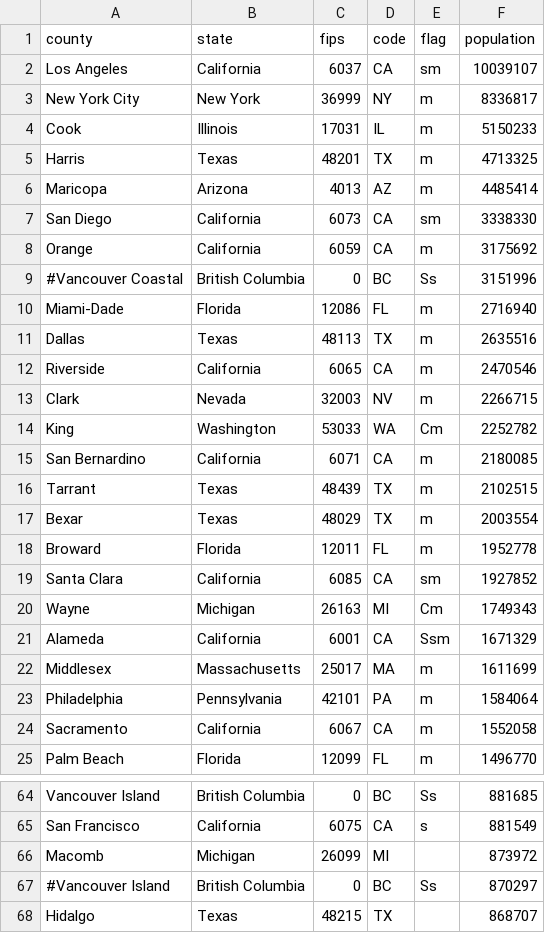
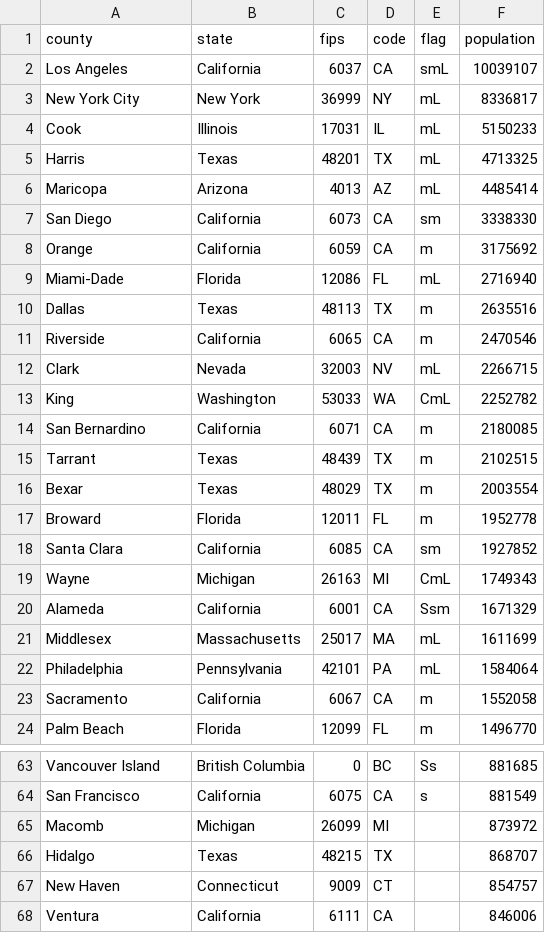
Before and after one commit to johnrsibert/SIR-Models, a CSV file: GeogIndex.csv, drawn as a sheet; only a part is shown, gaps mark what is left out; the shorter side is filled out with more unchanged rows; the diff covers the shown part only.

Commit message:
update data; add flags to GeogIndex

```diff
--- a/GeogIndex.csv
+++ b/GeogIndex.csv
@@ -1,15 +1,14 @@
 county,state,fips,code,flag,population
-Los Angeles,California,6037,CA,sm,10039107
-New York City,New York,36999,NY,m,8336817
-Cook,Illinois,17031,IL,m,5150233
-Harris,Texas,48201,TX,m,4713325
-Maricopa,Arizona,4013,AZ,m,4485414
+Los Angeles,California,6037,CA,smL,10039107
+New York City,New York,36999,NY,mL,8336817
+Cook,Illinois,17031,IL,mL,5150233
+Harris,Texas,48201,TX,mL,4713325
+Maricopa,Arizona,4013,AZ,mL,4485414
 San Diego,California,6073,CA,sm,3338330
 Orange,California,6059,CA,m,3175692
-#Vancouver Coastal,British Columbia,0,BC,Ss,3151996
-Miami-Dade,Florida,12086,FL,m,2716940
+Miami-Dade,Florida,12086,FL,mL,2716940
 Dallas,Texas,48113,TX,m,2635516
 Riverside,California,6065,CA,m,2470546
-Clark,Nevada,32003,NV,m,2266715
-King,Washington,53033,WA,Cm,2252782
+Clark,Nevada,32003,NV,mL,2266715
+King,Washington,53033,WA,CmL,2252782
 San Bernardino,California,6071,CA,m,2180085
@@ -19,6 +18,6 @@ Broward,Florida,12011,FL,m,1952778
 Santa Clara,California,6085,CA,sm,1927852
-Wayne,Michigan,26163,MI,Cm,1749343
+Wayne,Michigan,26163,MI,CmL,1749343
 Alameda,California,6001,CA,Ssm,1671329
-Middlesex,Massachusetts,25017,MA,m,1611699
-Philadelphia,Pennsylvania,42101,PA,m,1584064
+Middlesex,Massachusetts,25017,MA,mL,1611699
+Philadelphia,Pennsylvania,42101,PA,mL,1584064
 Sacramento,California,6067,CA,m,1552058
@@ -66,3 +65,2 @@ San Francisco,California,6075,CA,s,881549
 Macomb,Michigan,26099,MI, ,873972
-#Vancouver Island,British Columbia,0,BC,Ss,870297
 Hidalgo,Texas,48215,TX, ,868707
```
Also changed, not shown: 42 edited cells elsewhere in this file, 31 other files.
